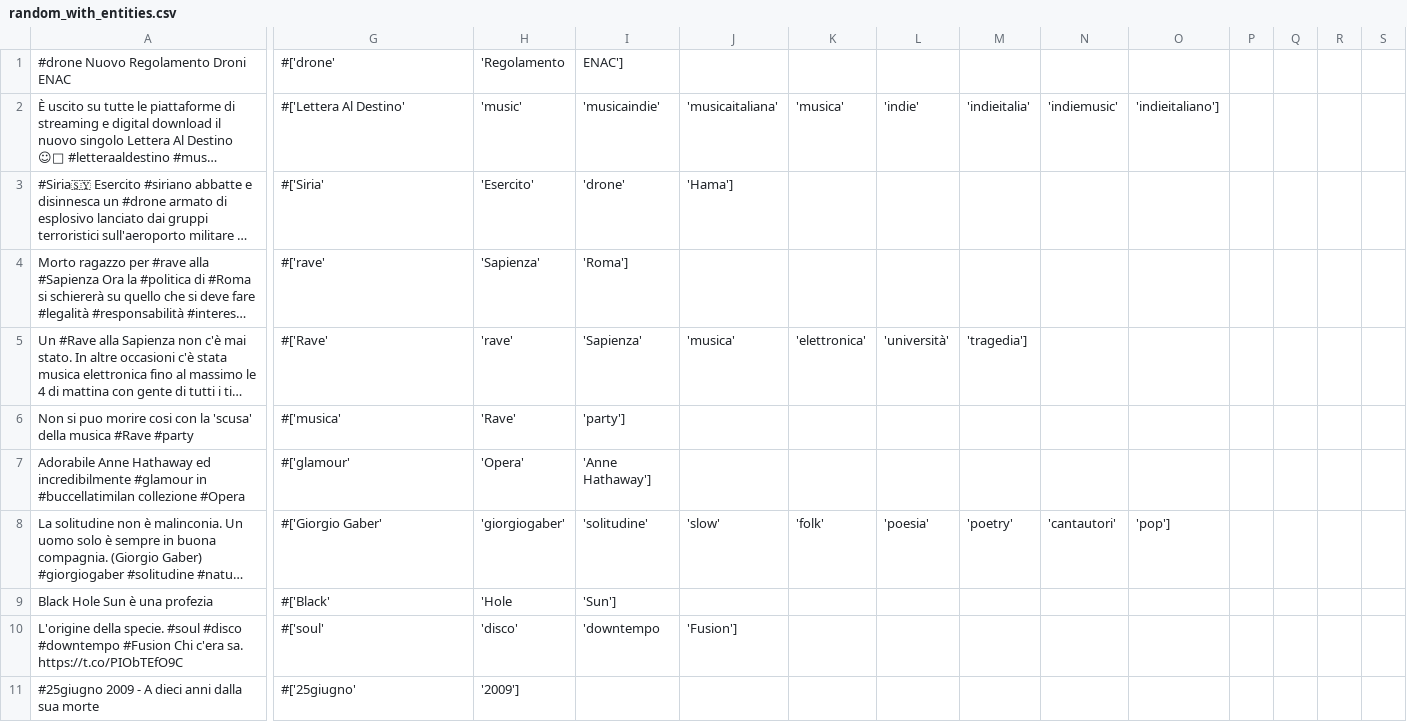
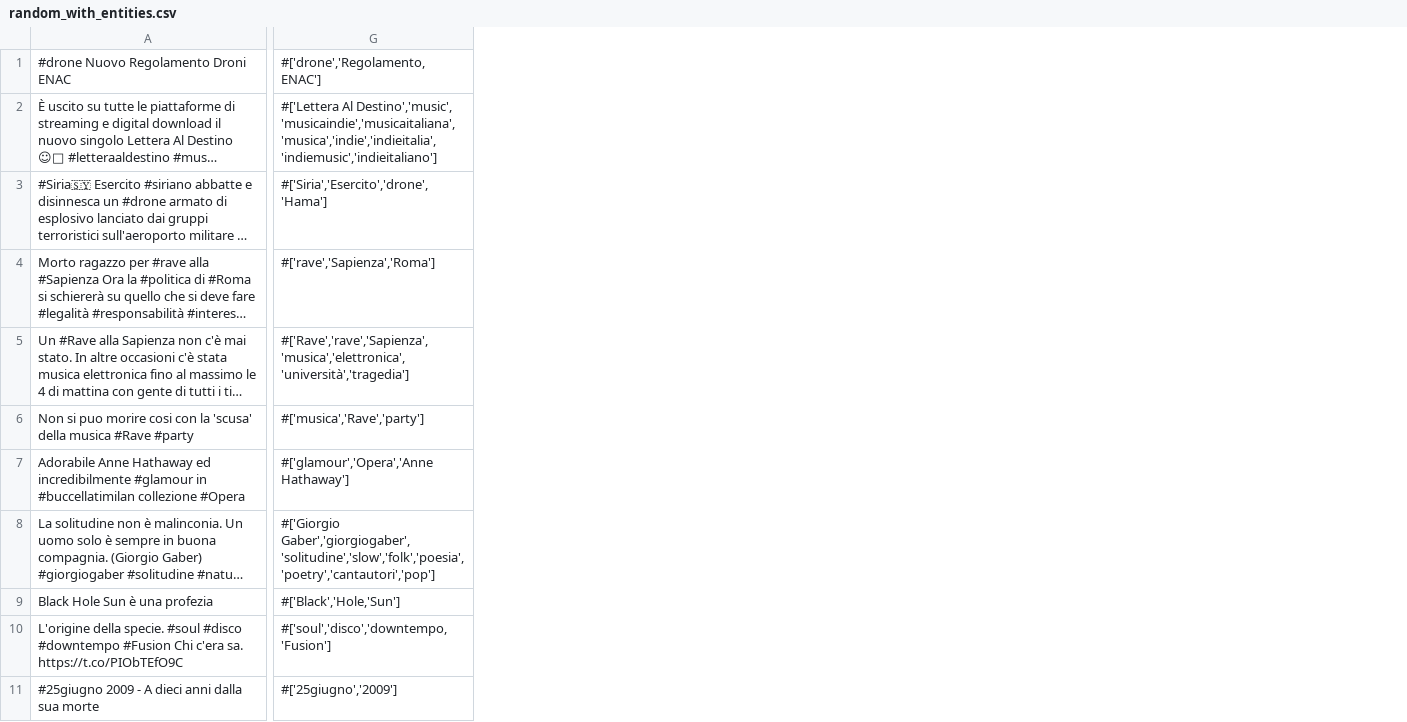
Before and after one commit to pkasela/Sound-of-Data, a CSV file: TweetAccuracy/random_with_entities.csv, drawn as a sheet; only a part is shown, gaps mark what is left out; long unchanged cells end in …; the diff covers the shown part only; the diff names each change by its address in the sheet, - before the commit and + after, or states it on an @@ line.

Commit message:
Corretto il problema csv

```diff
--- a/TweetAccuracy/random_with_entities.csv
+++ b/TweetAccuracy/random_with_entities.csv
-column H, rows 1-11: 'Regolamento | 'music' | 'Esercito' | 'Sapienza' | 'rave' | 'Rave' | 'Opera' | 'giorgiogaber' | 'Hole | 'disco' | '2009']
-column I, rows 1-10: ENAC'] | 'musicaindie' | 'drone' | 'Roma'] | 'Sapienza' | 'party'] | 'Anne Hathaway'] | 'solitudine' | 'Sun'] | 'downtempo
-column J, rows 2-10: 'musicaitaliana' | 'Hama'] |  | 'musica' |  |  | 'slow' |  | 'Fusion']
-column K, rows 2-8: 'musica' |  |  | 'elettronica' |  |  | 'folk'
-column L, rows 2-8: 'indie' |  |  | 'università' |  |  | 'poesia'
-column M, rows 2-8: 'indieitalia' |  |  | 'tragedia'] |  |  | 'poetry'
-column N, rows 2-8: 'indiemusic' |  |  |  |  |  | 'cantautori'
-column O, rows 2-8: 'indieitaliano'] |  |  |  |  |  | 'pop']
-column P, empty
-column Q, empty
-column R, empty
-column S, empty
-G1: #['drone'
+G1: #['drone','Regolamento, ENAC']
-G2: #['Lettera Al Destino'
+G2: #['Lettera Al Destino','music', 'musicaindie','musicaitaliana','musica','indie','indieitalia','indiemusic','indieitaliano']
-G3: #['Siria'
+G3: #['Siria','Esercito','drone','Hama']
-G4: #['rave'
+G4: #['rave','Sapienza','Roma']
-G5: #['Rave'
+G5: #['Rave','rave','Sapienza','musica','elettronica','università','tragedia']
-G6: #['musica'
+G6: #['musica','Rave','party']
-G7: #['glamour'
+G7: #['glamour','Opera','Anne Hathaway']
-G8: #['Giorgio Gaber'
+G8: #['Giorgio Gaber','giorgiogaber','solitudine','slow','folk','poesia','poetry','cantautori','pop']
-G9: #['Black'
+G9: #['Black','Hole,'Sun']
-G10: #['soul'
+G10: #['soul','disco','downtempo,'Fusion']
-G11: #['25giugno'
+G11: #['25giugno','2009']
```
Also changed, not shown: 5 removed columns and 12 edited cells elsewhere in this file.
